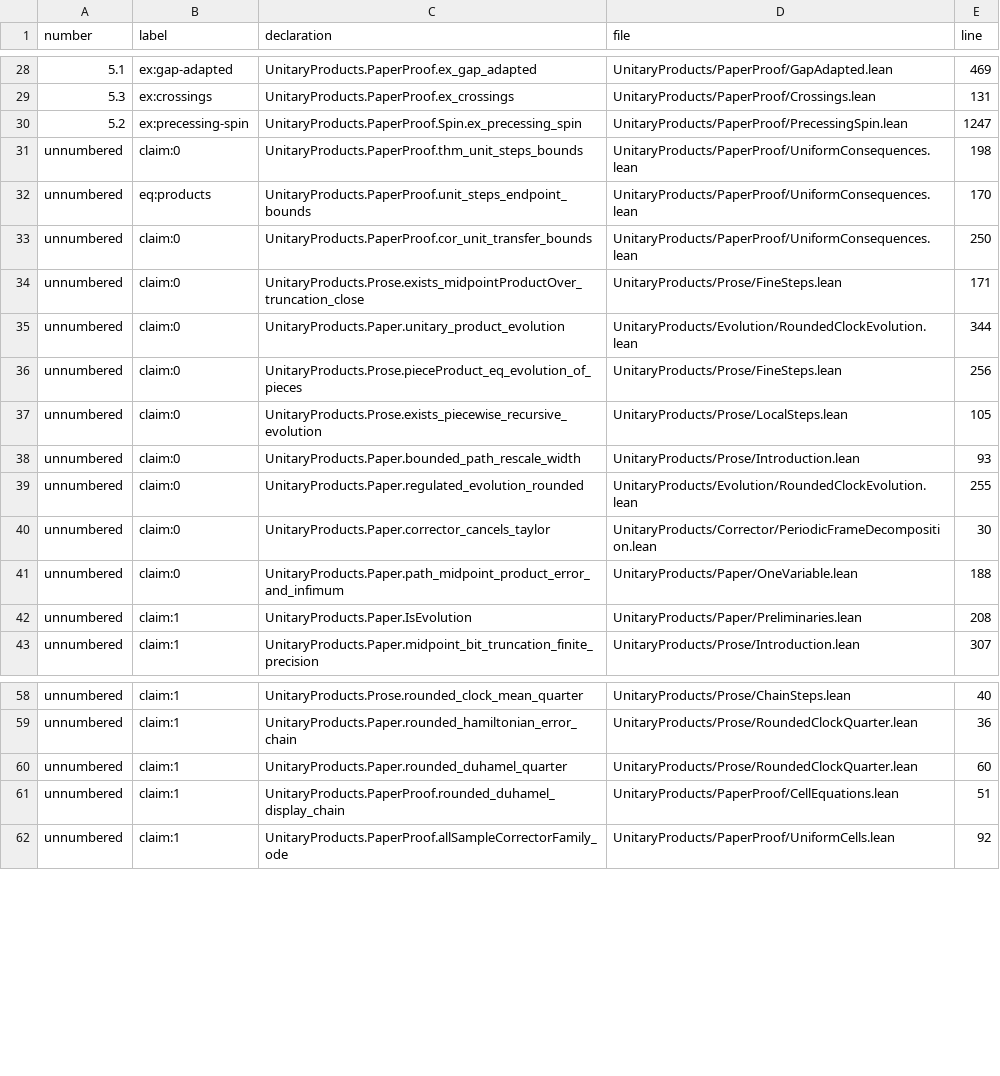
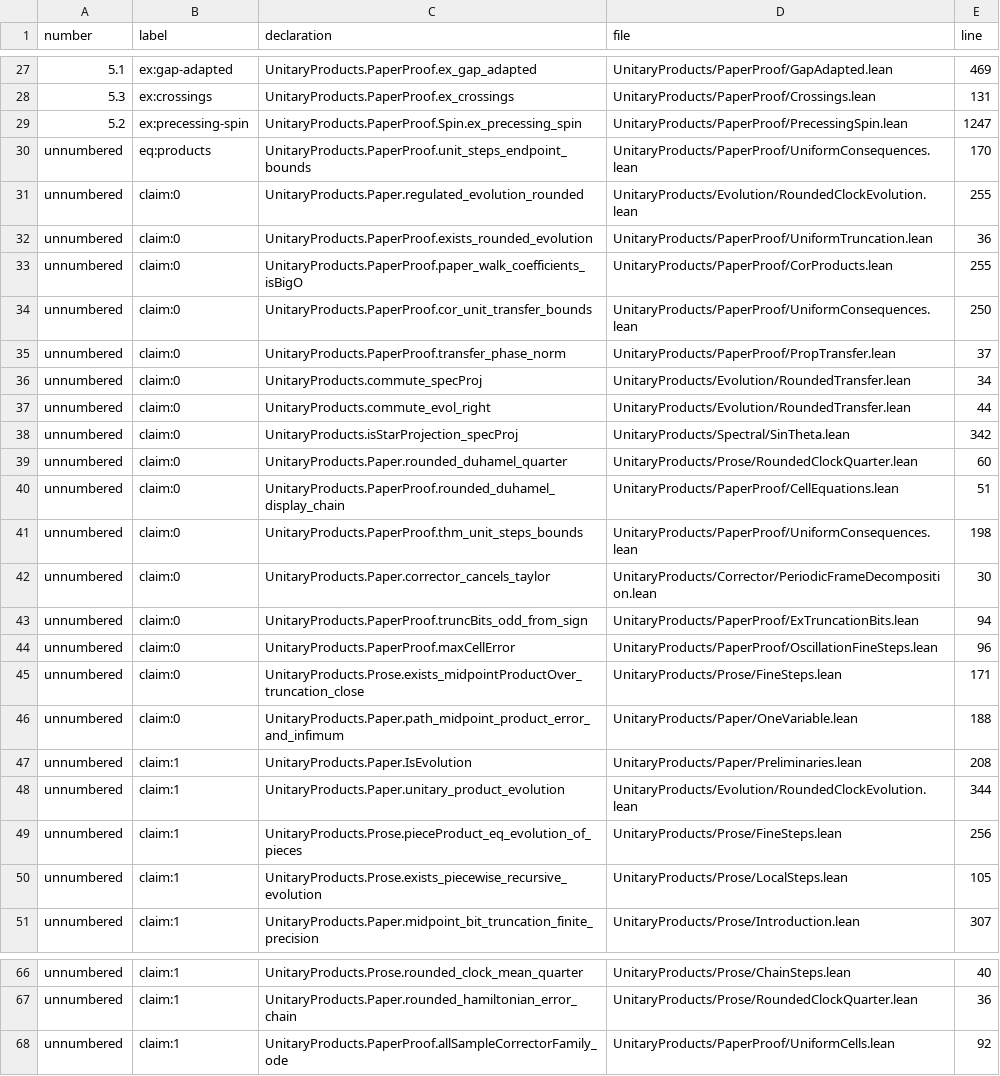
Before and after one commit to mjarret/products-of-unitaries-lean, a TSV file: PAPER_MAP.tsv, drawn as a sheet; only a part is shown, gaps mark what is left out; removed rows and columns are numbered as before the commit, all else as after; the diff covers the shown part only; the diff names each change by its address in the sheet, - before the commit and + after, or states it on an @@ line.

```diff
--- a/PAPER_MAP.tsv
+++ b/PAPER_MAP.tsv
@@ row 32 moved to row 30: unnumbered @@
@@ row 39 moved to row 31: unnumbered @@
+row 32: unnumbered | claim:0 | UnitaryProducts.PaperProof.exists_rounded_evolution | UnitaryProducts/PaperProof/UniformTruncation.lean | 36
+row 33: unnumbered | claim:0 | UnitaryProducts.PaperProof.paper_walk_coefficients_isBigO | UnitaryProducts/PaperProof/CorProducts.lean | 255
+row 34: unnumbered | claim:0 | UnitaryProducts.PaperProof.cor_unit_transfer_bounds | UnitaryProducts/PaperProof/UniformConsequences.lean | 250
+row 35: unnumbered | claim:0 | UnitaryProducts.PaperProof.transfer_phase_norm | UnitaryProducts/PaperProof/PropTransfer.lean | 37
+row 36: unnumbered | claim:0 | UnitaryProducts.commute_specProj | UnitaryProducts/Evolution/RoundedTransfer.lean | 34
+row 37: unnumbered | claim:0 | UnitaryProducts.commute_evol_right | UnitaryProducts/Evolution/RoundedTransfer.lean | 44
+row 38: unnumbered | claim:0 | UnitaryProducts.isStarProjection_specProj | UnitaryProducts/Spectral/SinTheta.lean | 342
+row 39: unnumbered | claim:0 | UnitaryProducts.Paper.rounded_duhamel_quarter | UnitaryProducts/Prose/RoundedClockQuarter.lean | 60
+row 40: unnumbered | claim:0 | UnitaryProducts.PaperProof.rounded_duhamel_display_chain | UnitaryProducts/PaperProof/CellEquations.lean | 51
@@ row 40 moved to row 42: unnumbered @@
-C43 (declaration): UnitaryProducts.PaperProof.cor_unit_transfer_bounds
+C43 (declaration): UnitaryProducts.PaperProof.truncBits_odd_from_sign
-D43 (file): UnitaryProducts/PaperProof/UniformConsequences.lean
+D43 (file): UnitaryProducts/PaperProof/ExTruncationBits.lean
-E43 (line): 250
+E43 (line): 94
+row 44: unnumbered | claim:0 | UnitaryProducts.PaperProof.maxCellError | UnitaryProducts/PaperProof/OscillationFineSteps.lean | 96
-row 35: unnumbered | claim:0 | UnitaryProducts.Paper.unitary_product_evolution | UnitaryProducts/Evolution/RoundedClockEvolution.lean | 344
-row 36: unnumbered | claim:0 | UnitaryProducts.Prose.pieceProduct_eq_evolution_of_pieces | UnitaryProducts/Prose/FineSteps.lean | 256
-row 37: unnumbered | claim:0 | UnitaryProducts.Prose.exists_piecewise_recursive_evolution | UnitaryProducts/Prose/LocalSteps.lean | 105
-row 38: unnumbered | claim:0 | UnitaryProducts.Paper.bounded_path_rescale_width | UnitaryProducts/Prose/Introduction.lean | 93
+row 48: unnumbered | claim:1 | UnitaryProducts.Paper.unitary_product_evolution | UnitaryProducts/Evolution/RoundedClockEvolution.lean | 344
+row 49: unnumbered | claim:1 | UnitaryProducts.Prose.pieceProduct_eq_evolution_of_pieces | UnitaryProducts/Prose/FineSteps.lean | 256
+row 50: unnumbered | claim:1 | UnitaryProducts.Prose.exists_piecewise_recursive_evolution | UnitaryProducts/Prose/LocalSteps.lean | 105
-row 60: unnumbered | claim:1 | UnitaryProducts.Paper.rounded_duhamel_quarter | UnitaryProducts/Prose/RoundedClockQuarter.lean | 60
-row 61: unnumbered | claim:1 | UnitaryProducts.PaperProof.rounded_duhamel_display_chain | UnitaryProducts/PaperProof/CellEquations.lean | 51
```
Also changed, not shown: 1 added row, 11 removed rows and 21 edited cells elsewhere in this file, 6 other files.
